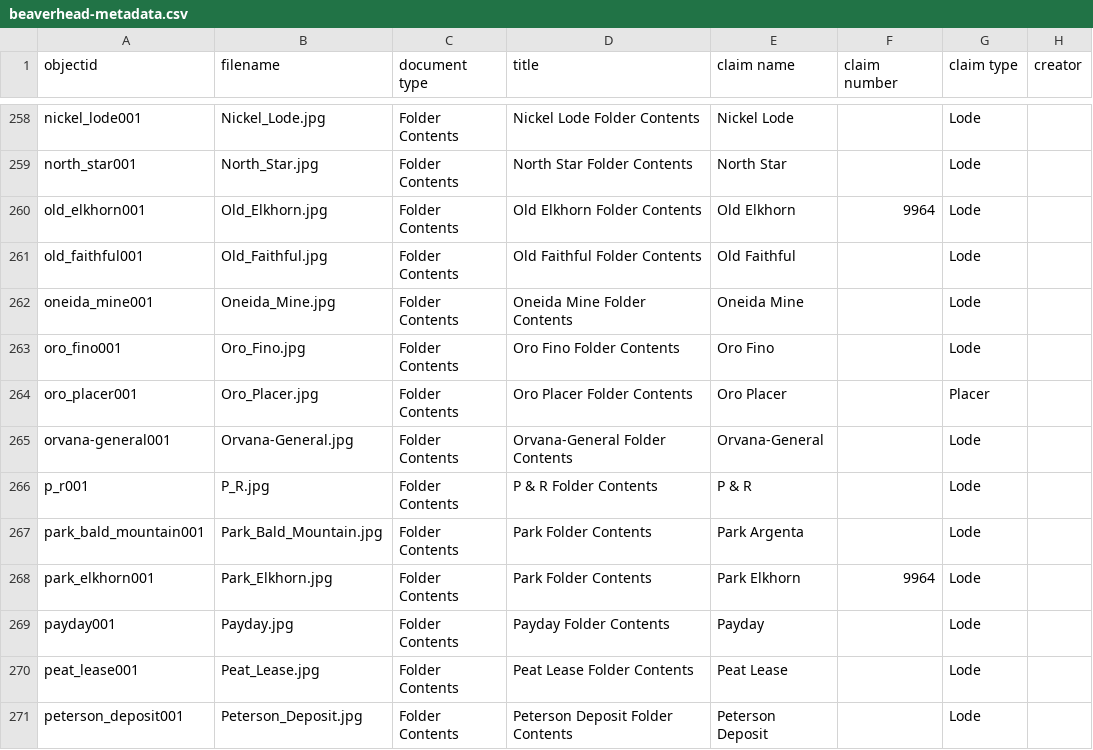
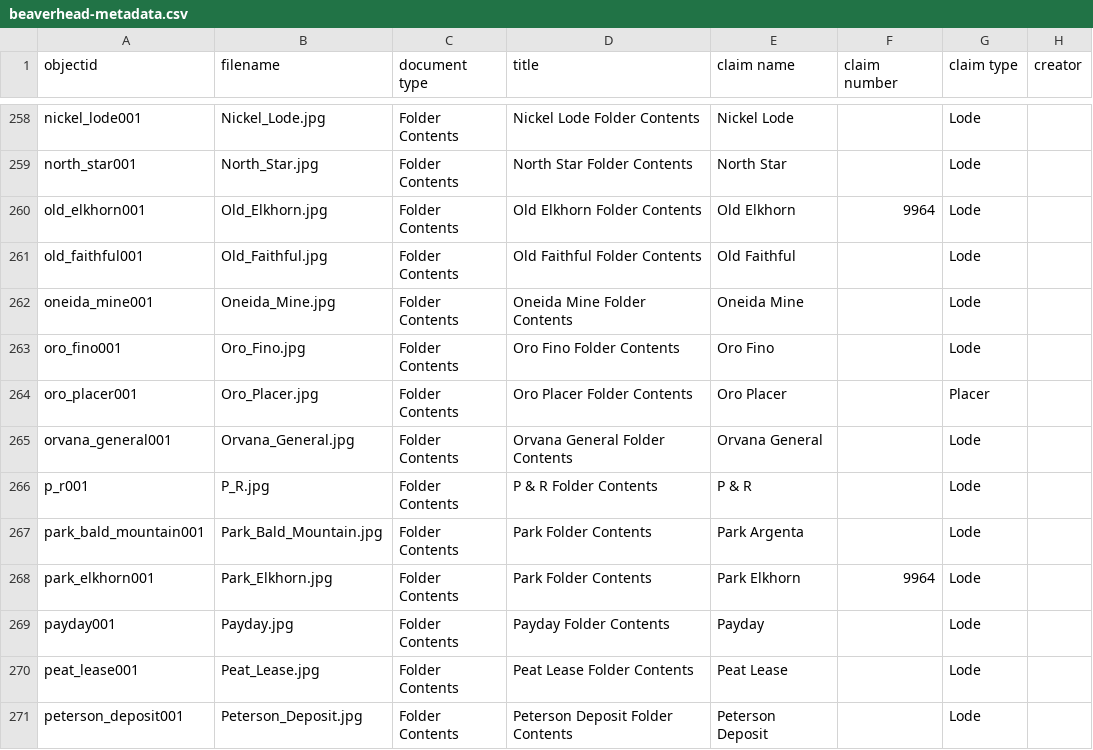
Before and after one commit to cc3199/counties-master, a CSV file: _data/beaverhead-metadata.csv, drawn as a sheet; only a part is shown, gaps mark what is left out; the diff names each change by its address in the sheet, - before the commit and + after, or states it on an @@ line.

```diff
--- a/_data/beaverhead-metadata.csv
+++ b/_data/beaverhead-metadata.csv
-A265 (objectid): orvana-general001
+A265 (objectid): orvana_general001
-B265 (filename): Orvana-General.jpg
+B265 (filename): Orvana_General.jpg
-D265 (title): Orvana-General Folder Contents
+D265 (title): Orvana General Folder Contents
-E265 (claim name): Orvana-General
+E265 (claim name): Orvana General
```
Also changed, not shown: _site/assets/data/locations.csv, _site/assets/data/metadata.csv, 15 other files.
